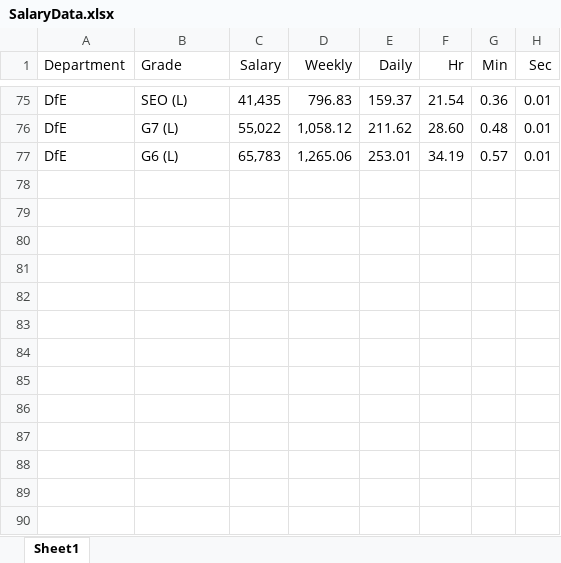
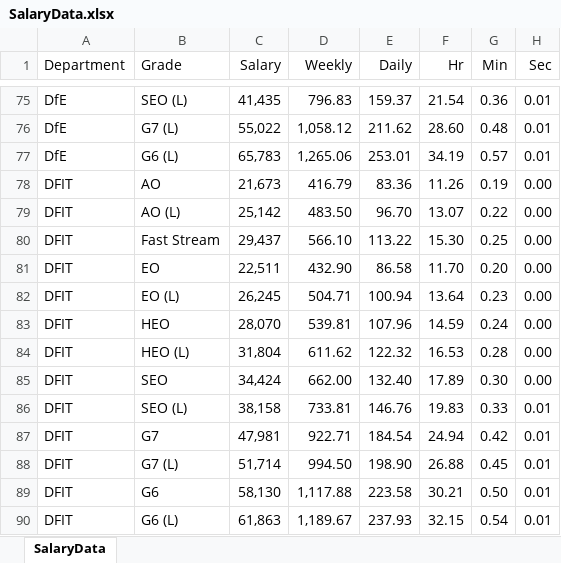
Before and after one commit to Samuel-Hoskin/CS-Meeting-Cost, an Excel workbook: SalaryData.xlsx, sheet SalaryData, drawn as a sheet; only a part is shown, gaps mark what is left out; values as stored, in another font and other column widths than the file's, no borders; table styles not drawn; the diff names each change by its address in the sheet, - before the commit and + after, or states it on an @@ line.

```diff
--- a/SalaryData.xlsx (sheet SalaryData)
+++ b/SalaryData.xlsx (sheet SalaryData)
-sheet tab: Sheet1
+sheet tab: SalaryData
+row 78: DFIT | AO | 21,673 | 416.79 | 83.36 | 11.26 | 0.19 | 0.00
+row 79: DFIT | AO (L) | 25,142 | 483.50 | 96.70 | 13.07 | 0.22 | 0.00
+row 80: DFIT | Fast Stream | 29,437 | 566.10 | 113.22 | 15.30 | 0.25 | 0.00
+row 81: DFIT | EO | 22,511 | 432.90 | 86.58 | 11.70 | 0.20 | 0.00
+row 82: DFIT | EO (L) | 26,245 | 504.71 | 100.94 | 13.64 | 0.23 | 0.00
+row 83: DFIT | HEO | 28,070 | 539.81 | 107.96 | 14.59 | 0.24 | 0.00
+row 84: DFIT | HEO (L) | 31,804 | 611.62 | 122.32 | 16.53 | 0.28 | 0.00
+row 85: DFIT | SEO | 34,424 | 662.00 | 132.40 | 17.89 | 0.30 | 0.00
+row 86: DFIT | SEO (L) | 38,158 | 733.81 | 146.76 | 19.83 | 0.33 | 0.01
+row 87: DFIT | G7 | 47,981 | 922.71 | 184.54 | 24.94 | 0.42 | 0.01
+row 88: DFIT | G7 (L) | 51,714 | 994.50 | 198.90 | 26.88 | 0.45 | 0.01
+row 89: DFIT | G6 | 58,130 | 1,117.88 | 223.58 | 30.21 | 0.50 | 0.01
+row 90: DFIT | G6 (L) | 61,863 | 1,189.67 | 237.93 | 32.15 | 0.54 | 0.01
```
Also changed, not shown: 3 other files.
